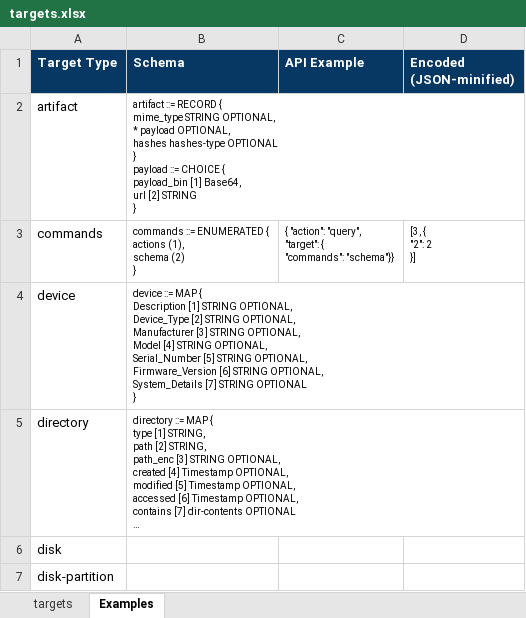
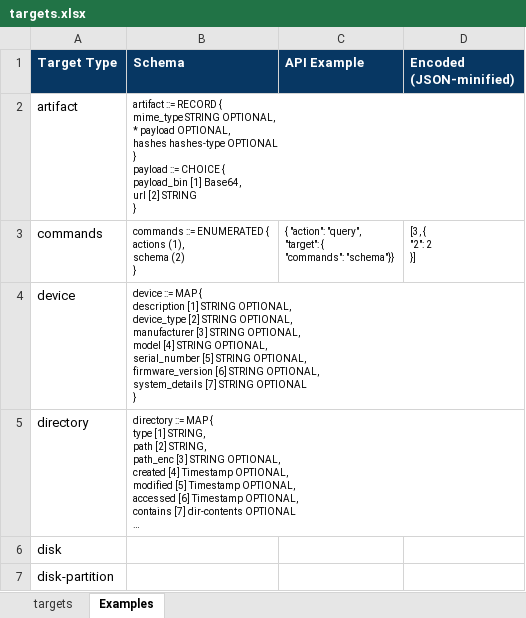
Before and after one commit to oasis-open/openc2-jadn-software, an Excel workbook: docs/targets.xlsx, sheet Examples, drawn as a sheet; only a part is shown; long unchanged cells end in …; values as stored, in another font and other column widths than the file's, no borders; ↵ is a line break in a cell; the diff covers the shown part only; the diff names each change by its address in the sheet, - before the commit and + after, or states it on an @@ line.

```diff
--- a/docs/targets.xlsx (sheet Examples)
+++ b/docs/targets.xlsx (sheet Examples)
-B4 (Schema): …MAP { ↵ Description [1] STRING OPTIONAL, ↵ Device_Type [2] STRING OPTIONAL, ↵ Manufacturer [3] STRING OPTIONAL, ↵ Model [4] STRING OPTIONAL, ↵ Serial_Number [5] STRING OPTIONAL, ↵ Firmware_Version [6] STRING OPTIONAL, ↵ System_Details [7] STRING…
+B4 (Schema): …MAP { ↵ description [1] STRING OPTIONAL, ↵ device_type [2] STRING OPTIONAL, ↵ manufacturer [3] STRING OPTIONAL, ↵ model [4] STRING OPTIONAL, ↵ serial_number [5] STRING OPTIONAL, ↵ firmware_version [6] STRING OPTIONAL, ↵ system_details [7] STRING…
```
Also changed, not shown: 4 edited cells elsewhere in this sheet, sheet targets, data_gen/openc2_genj.xlsx, 6 other files.
